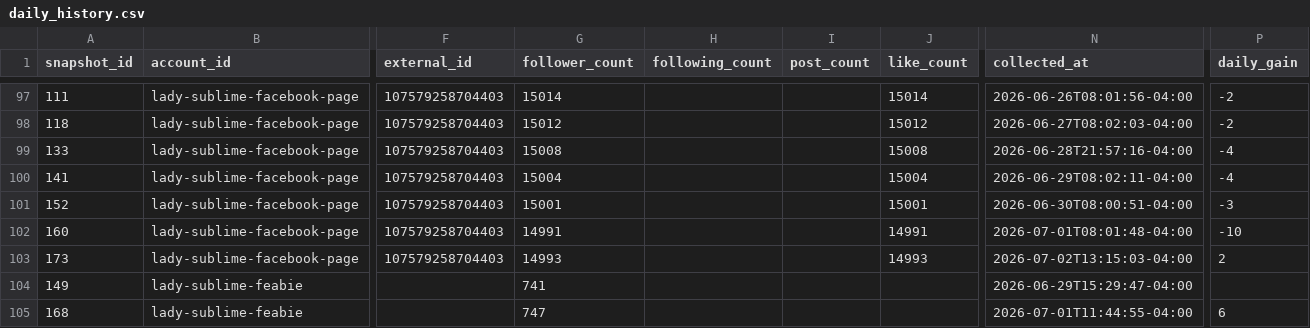
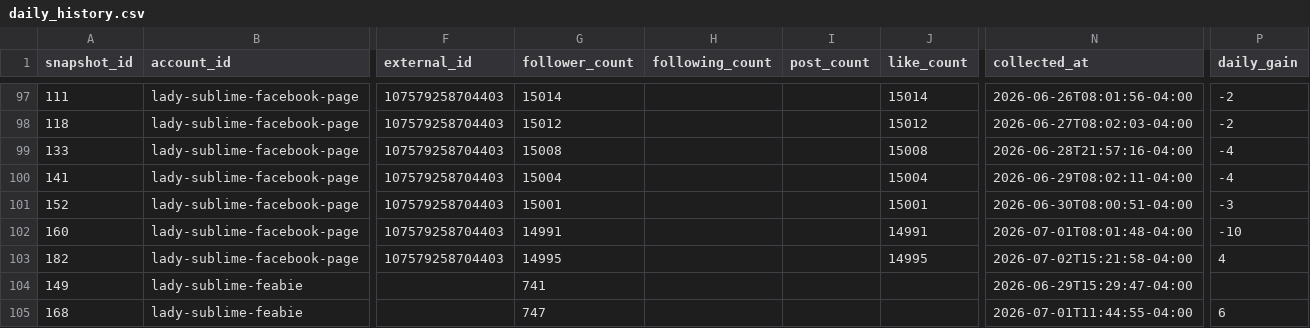
Before and after one commit to Trippaeon3/sublime-social-tracker-site, a CSV file: dashboard/data/daily_history.csv, drawn as a sheet; only a part is shown, gaps mark what is left out; the diff covers the shown part only; the diff names each change by its address in the sheet, - before the commit and + after, or states it on an @@ line.

Commit message:
Refresh social dashboard snapshot

```diff
--- a/dashboard/data/daily_history.csv
+++ b/dashboard/data/daily_history.csv
-A103 (snapshot_id): 173
+A103 (snapshot_id): 182
-G103 (follower_count): 14993
+G103 (follower_count): 14995
-J103 (like_count): 14993
+J103 (like_count): 14995
-N103 (collected_at): 2026-07-02T13:15:03-04:00
+N103 (collected_at): 2026-07-02T15:21:58-04:00
-P103 (daily_gain): 2
+P103 (daily_gain): 4
```
Also changed, not shown: 2 added rows and 18 edited cells elsewhere in this file, dashboard/data/platform_summary.csv, dashboard/data/source_freshness.csv, 3 other files.
